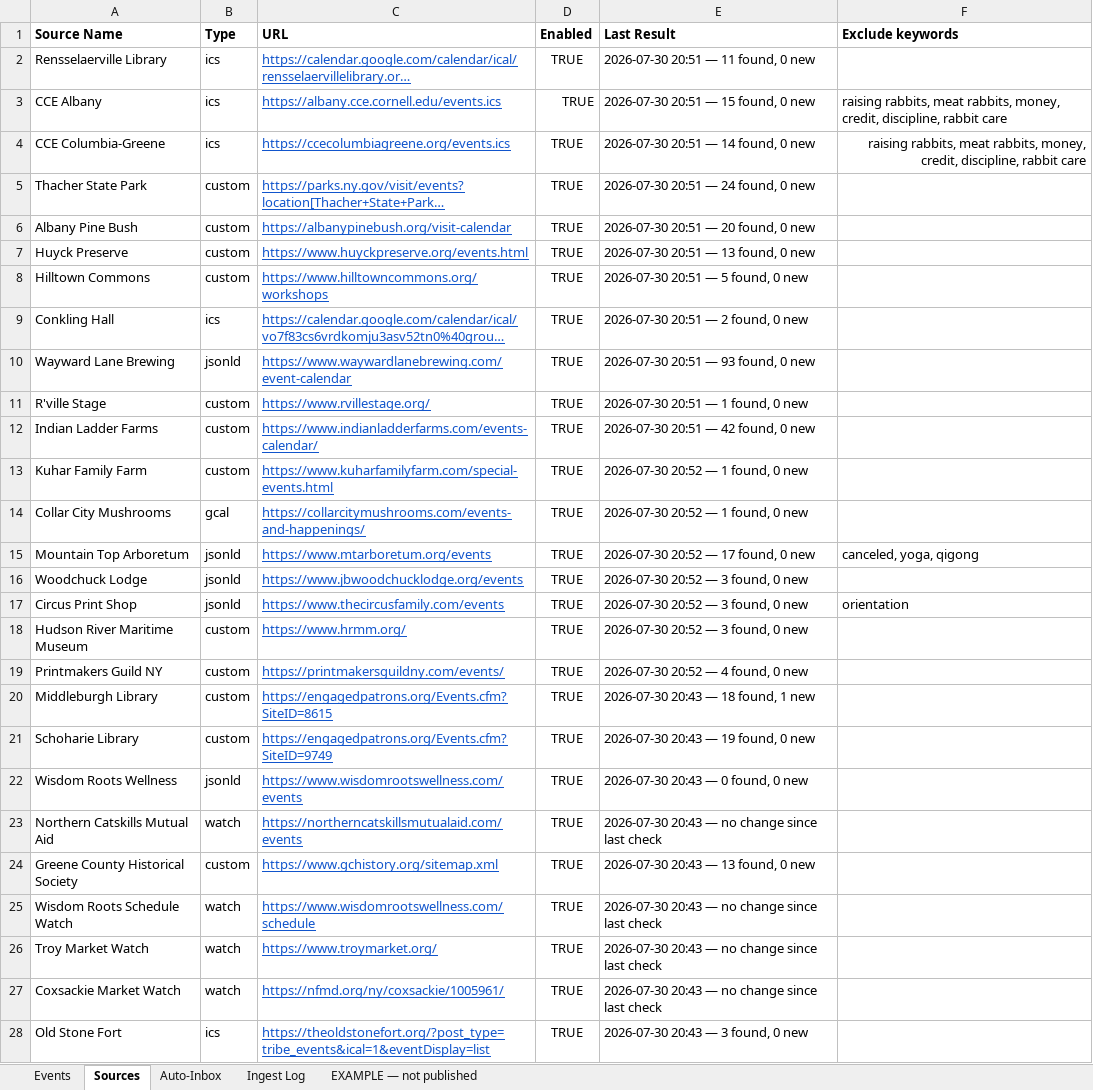
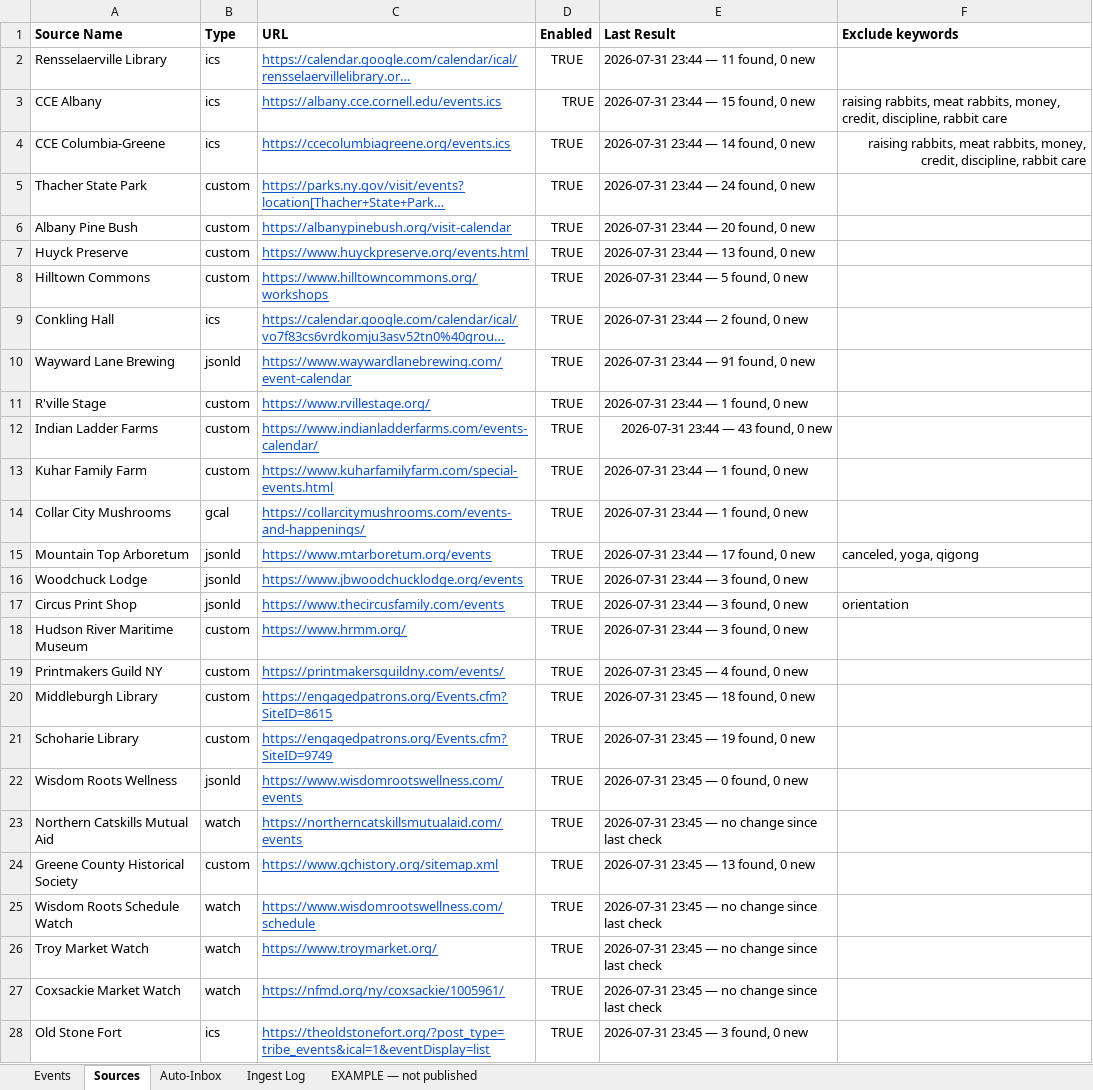
Before and after one commit to nyhilltowners/explore-the-hilltowns, an Excel workbook: data/events.xlsx, sheet Sources, drawn as a sheet; only a part is shown; long unchanged cells end in …; values as stored, in another font and other column widths than the file's, no borders; charts and pictures not drawn; the diff covers the shown part only; the diff names each change by its address in the sheet, - before the commit and + after, or states it on an @@ line.

```diff
--- a/data/events.xlsx (sheet Sources)
+++ b/data/events.xlsx (sheet Sources)
-E2 (Last Result): 2026-07-30 20:51 — 11 found, 0 new
+E2 (Last Result): 2026-07-31 23:44 — 11 found, 0 new
-E3 (Last Result): 2026-07-30 20:51 — 15 found, 0 new
+E3 (Last Result): 2026-07-31 23:44 — 15 found, 0 new
-E4 (Last Result): 2026-07-30 20:51 — 14 found, 0 new
+E4 (Last Result): 2026-07-31 23:44 — 14 found, 0 new
-E5 (Last Result): 2026-07-30 20:51 — 24 found, 0 new
+E5 (Last Result): 2026-07-31 23:44 — 24 found, 0 new
-E6 (Last Result): 2026-07-30 20:51 — 20 found, 0 new
+E6 (Last Result): 2026-07-31 23:44 — 20 found, 0 new
-E7 (Last Result): 2026-07-30 20:51 — 13 found, 0 new
+E7 (Last Result): 2026-07-31 23:44 — 13 found, 0 new
-E8 (Last Result): 2026-07-30 20:51 — 5 found, 0 new
+E8 (Last Result): 2026-07-31 23:44 — 5 found, 0 new
-E9 (Last Result): 2026-07-30 20:51 — 2 found, 0 new
+E9 (Last Result): 2026-07-31 23:44 — 2 found, 0 new
-E10 (Last Result): 2026-07-30 20:51 — 93 found, 0 new
+E10 (Last Result): 2026-07-31 23:44 — 91 found, 0 new
-E11 (Last Result): 2026-07-30 20:51 — 1 found, 0 new
+E11 (Last Result): 2026-07-31 23:44 — 1 found, 0 new
-E12 (Last Result): 2026-07-30 20:51 — 42 found, 0 new
+E12 (Last Result): 2026-07-31 23:44 — 43 found, 0 new
-E12 alignment: left
+E12 alignment: right
-E13:E14 (Last Result): 2026-07-30 20:52 — 1 found, 0 new
+E13:E14 (Last Result): 2026-07-31 23:44 — 1 found, 0 new
-E15 (Last Result): 2026-07-30 20:52 — 17 found, 0 new
+E15 (Last Result): 2026-07-31 23:44 — 17 found, 0 new
-E16:E18 (Last Result): 2026-07-30 20:52 — 3 found, 0 new
+E16:E18 (Last Result): 2026-07-31 23:44 — 3 found, 0 new
-E19 (Last Result): 2026-07-30 20:52 — 4 found, 0 new
+E19 (Last Result): 2026-07-31 23:45 — 4 found, 0 new
-E20 (Last Result): 2026-07-30 20:43 — 18 found, 1 new
+E20 (Last Result): 2026-07-31 23:45 — 18 found, 0 new
-E21 (Last Result): 2026-07-30 20:43 — 19 found, 0 new
+E21 (Last Result): 2026-07-31 23:45 — 19 found, 0 new
-E22 (Last Result): 2026-07-30 20:43 — 0 found, 0 new
+E22 (Last Result): 2026-07-31 23:45 — 0 found, 0 new
-E23 (Last Result): 2026-07-30 20:43 — no change since last check
+E23 (Last Result): 2026-07-31 23:45 — no change since last check
-E24 (Last Result): 2026-07-30 20:43 — 13 found, 0 new
+E24 (Last Result): 2026-07-31 23:45 — 13 found, 0 new
-E25:E27 (Last Result): 2026-07-30 20:43 — no change since last check
+E25:E27 (Last Result): 2026-07-31 23:45 — no change since last check
-E28 (Last Result): 2026-07-30 20:43 — 3 found, 0 new
+E28 (Last Result): 2026-07-31 23:45 — 3 found, 0 new
```
Also changed, not shown: 1 added row and 62 edited cells elsewhere in this sheet, sheet Events, sheet Auto-Inbox, sheet Ingest Log, charts or pictures, data/points_of_interest.xlsx, 2 other files.
